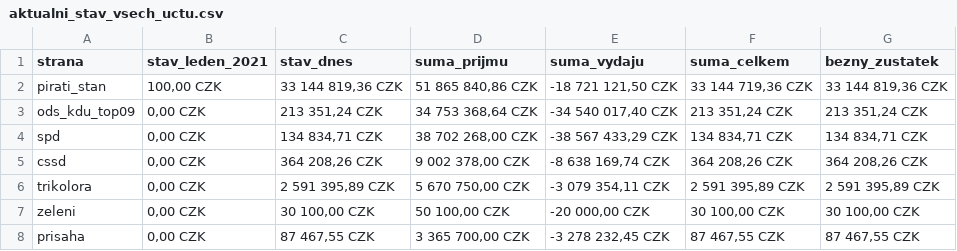
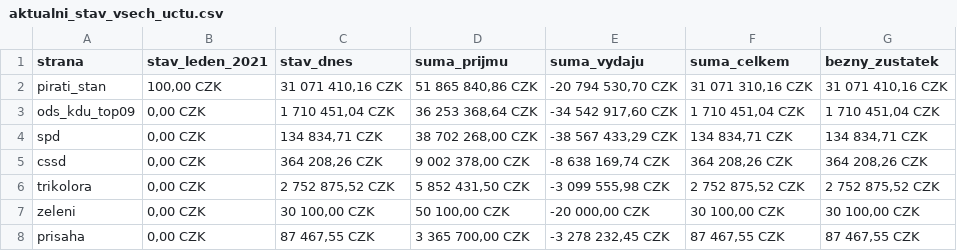
Before and after one commit to opop999/transparent_election_accounts, a CSV file: ucty_komplet/aktualni_stav_vsech_uctu.csv, drawn as a sheet.

```diff
--- a/ucty_komplet/aktualni_stav_vsech_uctu.csv
+++ b/ucty_komplet/aktualni_stav_vsech_uctu.csv
@@ -1,7 +1,7 @@
 strana,stav_leden_2021,stav_dnes,suma_prijmu,suma_vydaju,suma_celkem,bezny_zustatek
-pirati_stan,"100,00 CZK","33 144 819,36 CZK","51 865 840,86 CZK","-18 721 121,50 CZK","33 144 719,36 CZK","33 144 819,36 CZK"
-ods_kdu_top09,"0,00 CZK","213 351,24 CZK","34 753 368,64 CZK","-34 540 017,40 CZK","213 351,24 CZK","213 351,24 CZK"
+pirati_stan,"100,00 CZK","31 071 410,16 CZK","51 865 840,86 CZK","-20 794 530,70 CZK","31 071 310,16 CZK","31 071 410,16 CZK"
+ods_kdu_top09,"0,00 CZK","1 710 451,04 CZK","36 253 368,64 CZK","-34 542 917,60 CZK","1 710 451,04 CZK","1 710 451,04 CZK"
 spd,"0,00 CZK","134 834,71 CZK","38 702 268,00 CZK","-38 567 433,29 CZK","134 834,71 CZK","134 834,71 CZK"
 cssd,"0,00 CZK","364 208,26 CZK","9 002 378,00 CZK","-8 638 169,74 CZK","364 208,26 CZK","364 208,26 CZK"
-trikolora,"0,00 CZK","2 591 395,89 CZK","5 670 750,00 CZK","-3 079 354,11 CZK","2 591 395,89 CZK","2 591 395,89 CZK"
+trikolora,"0,00 CZK","2 752 875,52 CZK","5 852 431,50 CZK","-3 099 555,98 CZK","2 752 875,52 CZK","2 752 875,52 CZK"
 zeleni,"0,00 CZK","30 100,00 CZK","50 100,00 CZK","-20 000,00 CZK","30 100,00 CZK","30 100,00 CZK"
```
Also changed, not shown: ucty_komplet/ods_kdu_top09.csv, ucty_komplet/trikolora.csv, 1 other file.
